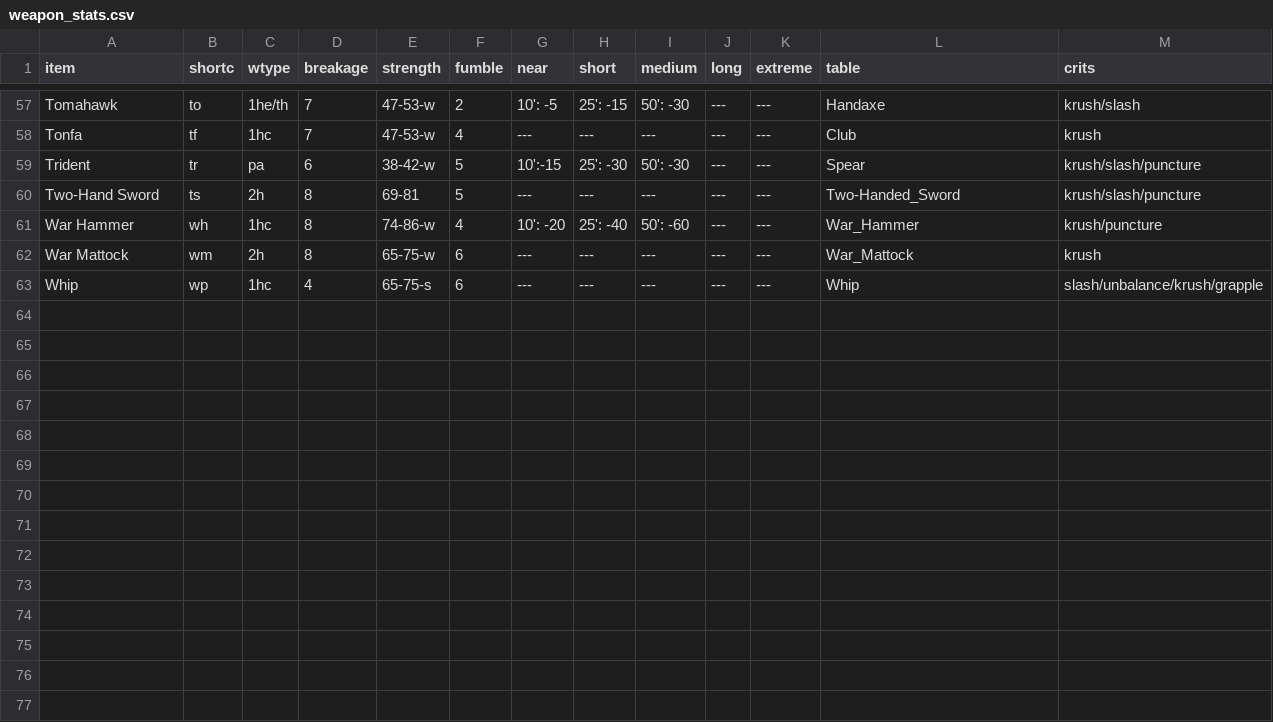
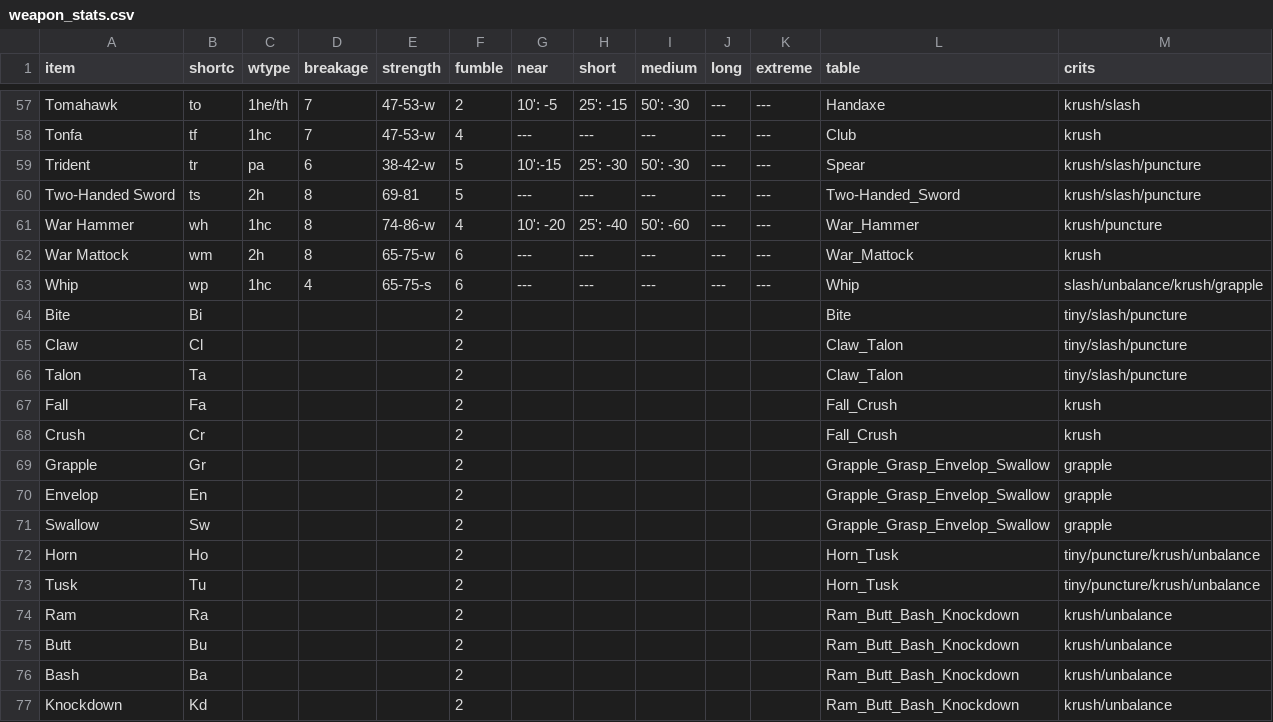
Before and after one commit to olmongol/rpg-tools, a CSV file: src/data/default/fight/weapon_stats.csv, drawn as a sheet; only a part is shown, gaps mark what is left out.

Commit message:
added forgotten attack table and some small changes

```diff
--- a/src/data/default/fight/weapon_stats.csv
+++ b/src/data/default/fight/weapon_stats.csv
@@ -59,3 +59,3 @@ Tonfa,tf,1hc,7,47-53-w,4,---,---,---,---,---,Club,krush
 Trident,tr,pa,6,38-42-w,5,10':-15,25': -30,50': -30,---,---,Spear,krush/slash/puncture
-Two-Hand Sword,ts,2h,8,69-81,5,---,---,---,---,---,Two-Handed_Sword,krush/slash/puncture
+Two-Handed Sword,ts,2h,8,69-81,5,---,---,---,---,---,Two-Handed_Sword,krush/slash/puncture
 War Hammer,wh,1hc,8,74-86-w,4,10': -20,25': -40,50': -60,---,---,War_Hammer,krush/puncture
@@ -63 +63,15 @@ War Mattock,wm,2h,8,65-75-w,6,---,---,---,---,---,War_Mattock,krush
 Whip,wp,1hc,4,65-75-s,6,---,---,---,---,---,Whip,slash/unbalance/krush/grapple
+Bite,Bi,,,,2,,,,,,Bite,tiny/slash/puncture
+Claw,Cl,,,,2,,,,,,Claw_Talon,tiny/slash/puncture
+Talon,Ta,,,,2,,,,,,Claw_Talon,tiny/slash/puncture
+Fall,Fa,,,,2,,,,,,Fall_Crush,krush
+Crush,Cr,,,,2,,,,,,Fall_Crush,krush
+Grapple,Gr,,,,2,,,,,,Grapple_Grasp_Envelop_Swallow,grapple
+Envelop,En,,,,2,,,,,,Grapple_Grasp_Envelop_Swallow,grapple
+Swallow,Sw,,,,2,,,,,,Grapple_Grasp_Envelop_Swallow,grapple
+Horn,Ho,,,,2,,,,,,Horn_Tusk,tiny/puncture/krush/unbalance
+Tusk,Tu,,,,2,,,,,,Horn_Tusk,tiny/puncture/krush/unbalance
+Ram,Ra,,,,2,,,,,,Ram_Butt_Bash_Knockdown,krush/unbalance
+Butt,Bu,,,,2,,,,,,Ram_Butt_Bash_Knockdown,krush/unbalance
+Bash,Ba,,,,2,,,,,,Ram_Butt_Bash_Knockdown,krush/unbalance
+Knockdown,Kd,,,,2,,,,,,Ram_Butt_Bash_Knockdown,krush/unbalance
```
Also changed, not shown: 5 other files.
